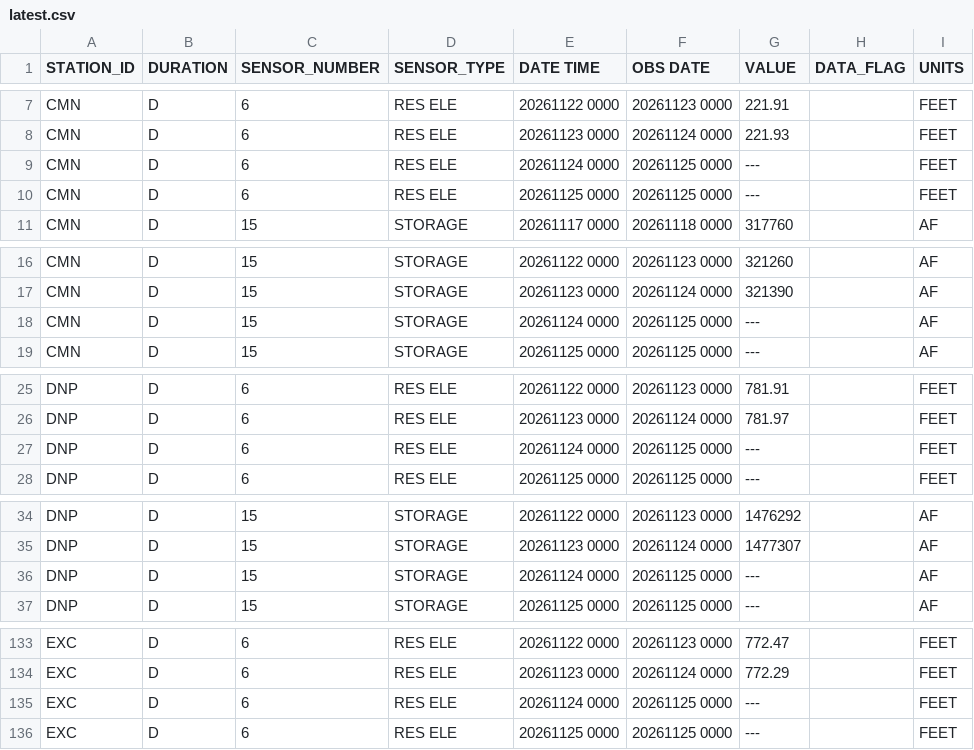
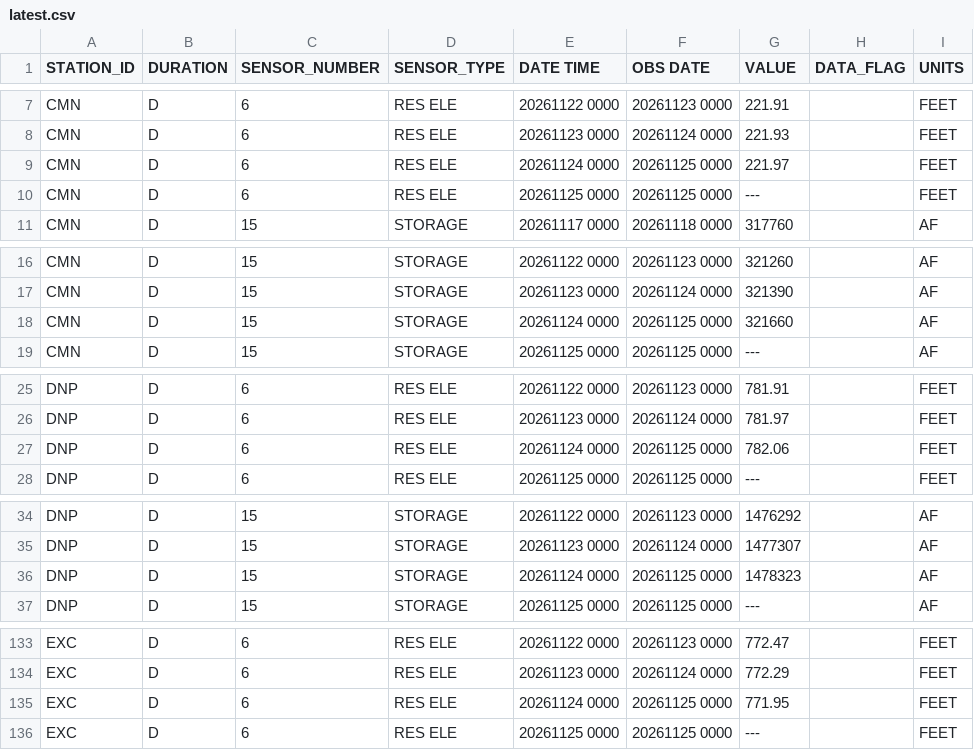
Before and after one commit to issbguru-png/lakelevelfinder, a CSV file: data/raw/cdec/latest.csv, drawn as a sheet; only a part is shown, gaps mark what is left out; the diff covers the shown part only.

```diff
--- a/data/raw/cdec/latest.csv
+++ b/data/raw/cdec/latest.csv
@@ -8,3 +8,3 @@ CMN,D,6,RES ELE,20261122 0000,20261123 0000,221.91, ,FEET
 CMN,D,6,RES ELE,20261123 0000,20261124 0000,221.93, ,FEET
-CMN,D,6,RES ELE,20261124 0000,20261125 0000,---, ,FEET
+CMN,D,6,RES ELE,20261124 0000,20261125 0000,221.97, ,FEET
 CMN,D,6,RES ELE,20261125 0000,20261125 0000,---, ,FEET
@@ -17,3 +17,3 @@ CMN,D,15,STORAGE,20261122 0000,20261123 0000,321260, ,AF
 CMN,D,15,STORAGE,20261123 0000,20261124 0000,321390, ,AF
-CMN,D,15,STORAGE,20261124 0000,20261125 0000,---, ,AF
+CMN,D,15,STORAGE,20261124 0000,20261125 0000,321660, ,AF
 CMN,D,15,STORAGE,20261125 0000,20261125 0000,---, ,AF
@@ -26,3 +26,3 @@ DNP,D,6,RES ELE,20261122 0000,20261123 0000,781.91, ,FEET
 DNP,D,6,RES ELE,20261123 0000,20261124 0000,781.97, ,FEET
-DNP,D,6,RES ELE,20261124 0000,20261125 0000,---, ,FEET
+DNP,D,6,RES ELE,20261124 0000,20261125 0000,782.06, ,FEET
 DNP,D,6,RES ELE,20261125 0000,20261125 0000,---, ,FEET
@@ -35,3 +35,3 @@ DNP,D,15,STORAGE,20261122 0000,20261123 0000,1476292, ,AF
 DNP,D,15,STORAGE,20261123 0000,20261124 0000,1477307, ,AF
-DNP,D,15,STORAGE,20261124 0000,20261125 0000,---, ,AF
+DNP,D,15,STORAGE,20261124 0000,20261125 0000,1478323, ,AF
 DNP,D,15,STORAGE,20261125 0000,20261125 0000,---, ,AF
@@ -134,3 +134,3 @@ EXC,D,6,RES ELE,20261122 0000,20261123 0000,772.47, ,FEET
 EXC,D,6,RES ELE,20261123 0000,20261124 0000,772.29, ,FEET
-EXC,D,6,RES ELE,20261124 0000,20261125 0000,---, ,FEET
+EXC,D,6,RES ELE,20261124 0000,20261125 0000,771.95, ,FEET
 EXC,D,6,RES ELE,20261125 0000,20261125 0000,---, ,FEET
```
Also changed, not shown: 3 edited cells elsewhere in this file, data/series/arbuckle-reservoir-tx.csv, data/series/barker-reservoir-tx.csv, 50 other files.
